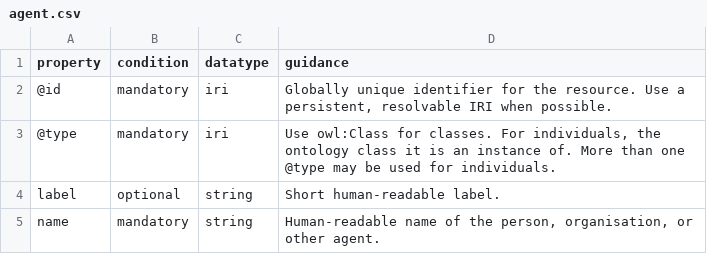
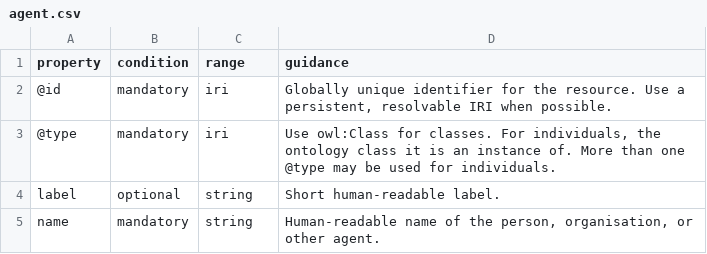
Before and after one commit to PINK-project/PINK-annotation-schema, a CSV file: profiles/agent.csv, drawn as a sheet.

Commit message:
USe the word range instead of datatype

```diff
--- a/profiles/agent.csv
+++ b/profiles/agent.csv
@@ -1,2 +1,2 @@
-property,condition,datatype,guidance
+property,condition,range,guidance
 @id,mandatory,iri,"Globally unique identifier for the resource. Use a persistent, resolvable IRI when possible."
```
Also changed, not shown: profiles/computation.csv, profiles/dataset.csv, 5 other files.
